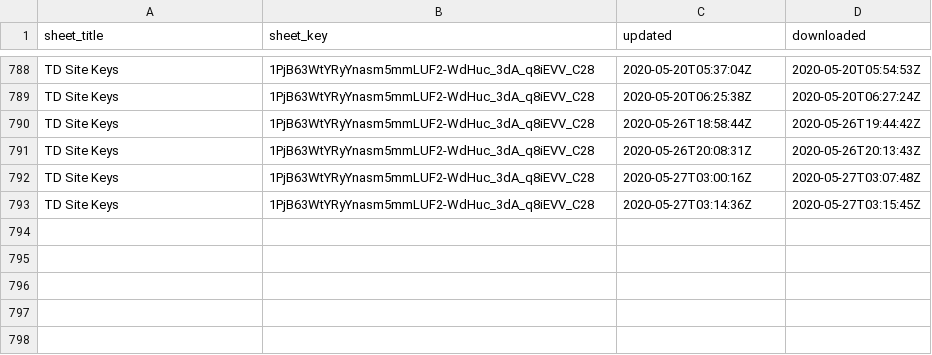
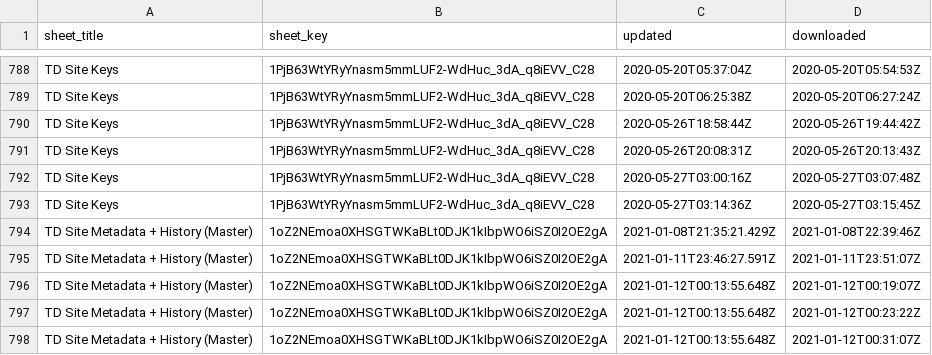
Before and after one commit to giorgichi/td-data-compilation, a CSV file: Input_Data/log.csv, drawn as a sheet; only a part is shown, gaps mark what is left out.

Commit message:
Update Site Metadata and History
- Made changes in the Google Sheet according to several issues posted on GitHub:
- Formated data to fit the final requirements
- Concealed locations of the priate farms

Resolves: #isudatateam/datateam/issues/274, #isudatateam/datateam/issues/285, #isudatateam/datateam/issues/286, #isudatateam/datateam/issues/290

```diff
--- a/Input_Data/log.csv
+++ b/Input_Data/log.csv
@@ -793 +793,6 @@ TD Site Keys,1PjB63WtYRyYnasm5mmLUF2-WdHuc_3dA_q8iEVV_C28,2020-05-27T03:00:16Z,2
 TD Site Keys,1PjB63WtYRyYnasm5mmLUF2-WdHuc_3dA_q8iEVV_C28,2020-05-27T03:14:36Z,2020-05-27T03:15:45Z
+TD Site Metadata + History (Master),1oZ2NEmoa0XHSGTWKaBLt0DJK1kIbpWO6iSZ0I2OE2gA,2021-01-08T21:35:21.429Z,2021-01-08T22:39:46Z
+TD Site Metadata + History (Master),1oZ2NEmoa0XHSGTWKaBLt0DJK1kIbpWO6iSZ0I2OE2gA,2021-01-11T23:46:27.591Z,2021-01-11T23:51:07Z
+TD Site Metadata + History (Master),1oZ2NEmoa0XHSGTWKaBLt0DJK1kIbpWO6iSZ0I2OE2gA,2021-01-12T00:13:55.648Z,2021-01-12T00:19:07Z
+TD Site Metadata + History (Master),1oZ2NEmoa0XHSGTWKaBLt0DJK1kIbpWO6iSZ0I2OE2gA,2021-01-12T00:13:55.648Z,2021-01-12T00:23:22Z
+TD Site Metadata + History (Master),1oZ2NEmoa0XHSGTWKaBLt0DJK1kIbpWO6iSZ0I2OE2gA,2021-01-12T00:13:55.648Z,2021-01-12T00:31:07Z
```
Also changed, not shown: 2 other files.
